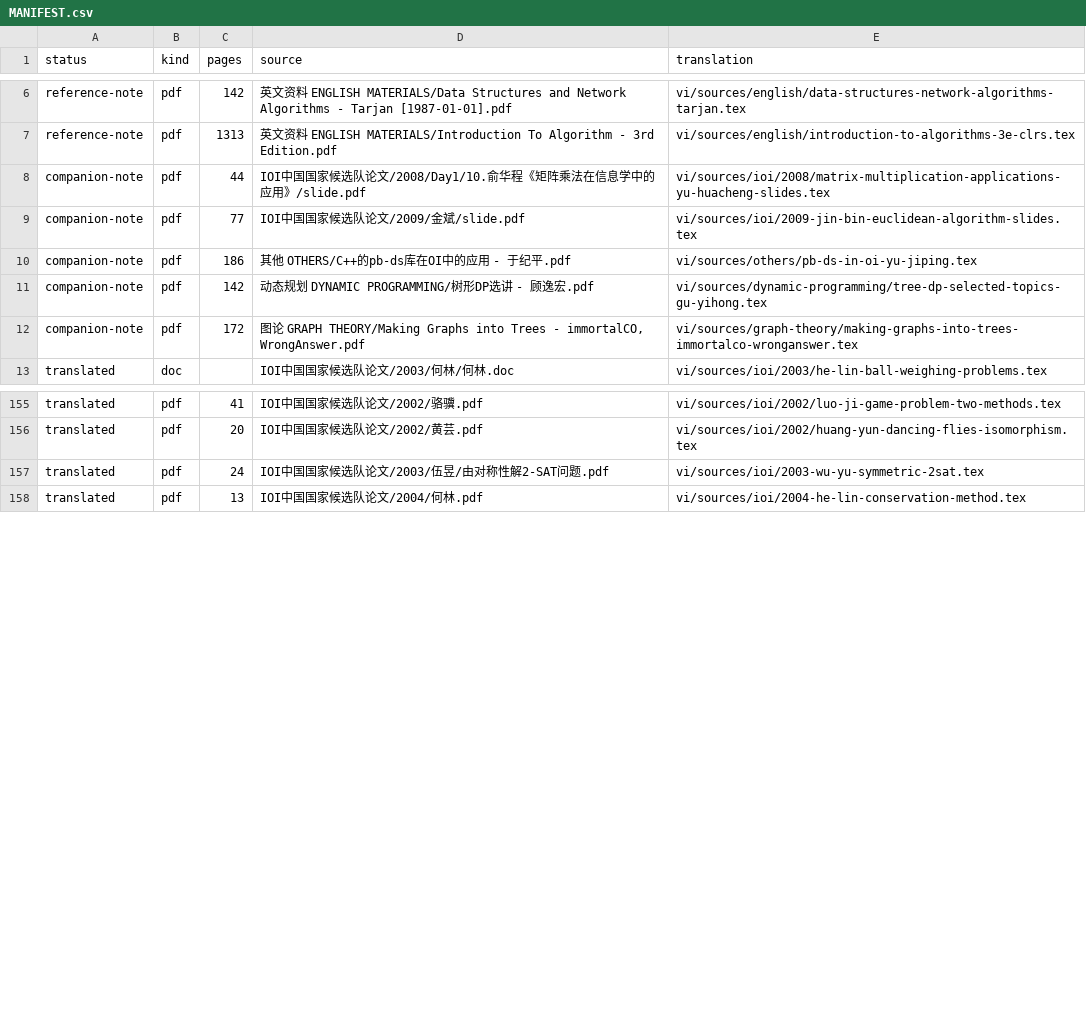
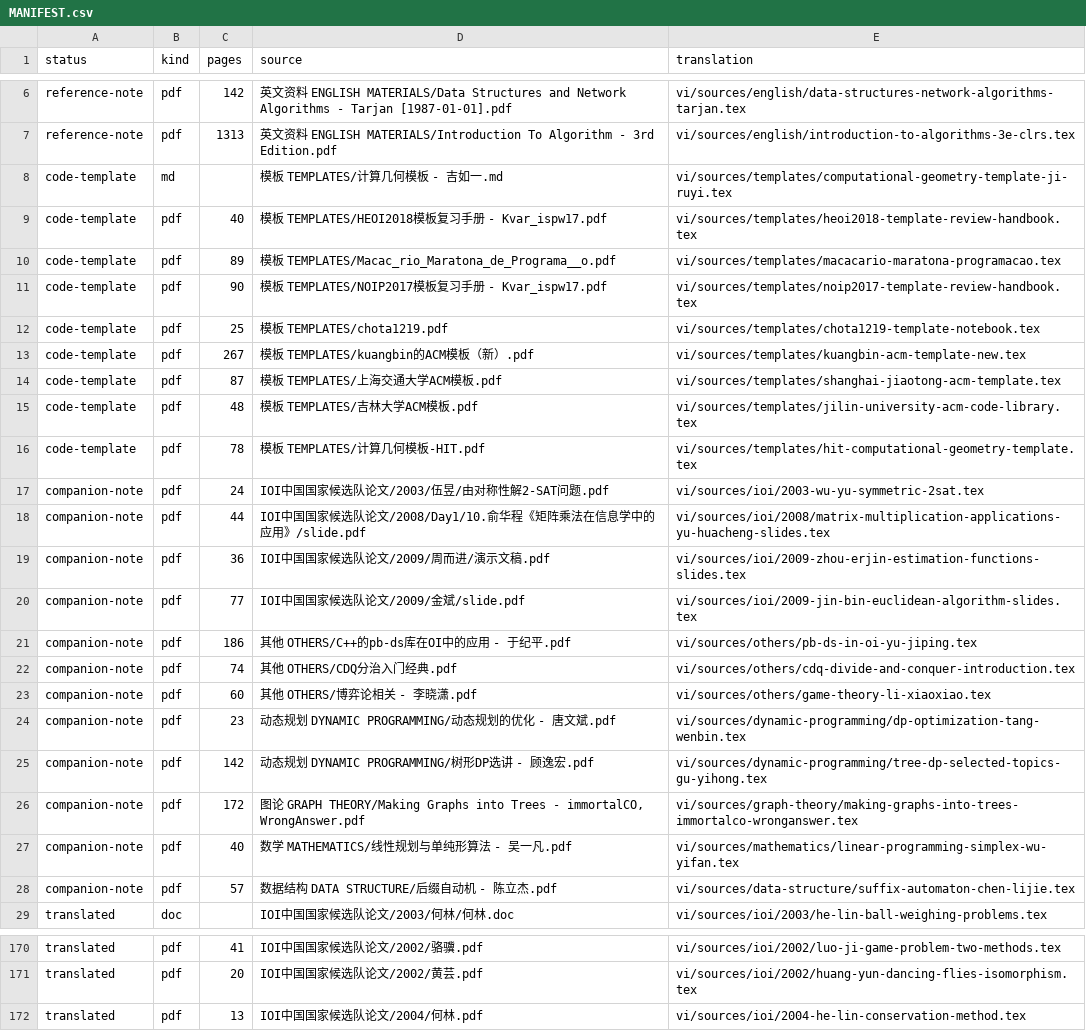
Before and after one commit to cuom1999/OI-Public-Library, a CSV file: vi/MANIFEST.csv, drawn as a sheet; only a part is shown, gaps mark what is left out; the diff covers the shown part only.

Commit message:
Repair CDQ notes and classify template sources

```diff
--- a/vi/MANIFEST.csv
+++ b/vi/MANIFEST.csv
@@ -7,7 +7,23 @@ reference-note,pdf,142,英文资料 ENGLISH MATERIALS/Data Structures and Networ
 reference-note,pdf,1313,英文资料 ENGLISH MATERIALS/Introduction To Algorithm - 3rd Edition.pdf,vi/sources/english/introduction-to-algorithms-3e-clrs.tex
+code-template,md,,模板 TEMPLATES/计算几何模板 - 吉如一.md,vi/sources/templates/computational-geometry-template-ji-ruyi.tex
+code-template,pdf,40,模板 TEMPLATES/HEOI2018模板复习手册 - Kvar_ispw17.pdf,vi/sources/templates/heoi2018-template-review-handbook.tex
+code-template,pdf,89,模板 TEMPLATES/Macac_rio_Maratona_de_Programa__o.pdf,vi/sources/templates/macacario-maratona-programacao.tex
+code-template,pdf,90,模板 TEMPLATES/NOIP2017模板复习手册 - Kvar_ispw17.pdf,vi/sources/templates/noip2017-template-review-handbook.tex
+code-template,pdf,25,模板 TEMPLATES/chota1219.pdf,vi/sources/templates/chota1219-template-notebook.tex
+code-template,pdf,267,模板 TEMPLATES/kuangbin的ACM模板（新）.pdf,vi/sources/templates/kuangbin-acm-template-new.tex
+code-template,pdf,87,模板 TEMPLATES/上海交通大学ACM模板.pdf,vi/sources/templates/shanghai-jiaotong-acm-template.tex
+code-template,pdf,48,模板 TEMPLATES/吉林大学ACM模板.pdf,vi/sources/templates/jilin-university-acm-code-library.tex
+code-template,pdf,78,模板 TEMPLATES/计算几何模板-HIT.pdf,vi/sources/templates/hit-computational-geometry-template.tex
+companion-note,pdf,24,IOI中国国家候选队论文/2003/伍昱/由对称性解2-SAT问题.pdf,vi/sources/ioi/2003-wu-yu-symmetric-2sat.tex
 companion-note,pdf,44,IOI中国国家候选队论文/2008/Day1/10.俞华程《矩阵乘法在信息学中的应用》/slide.pdf,vi/sources/ioi/2008/matrix-multiplication-applications-yu-huacheng-slides.tex
+companion-note,pdf,36,IOI中国国家候选队论文/2009/周而进/演示文稿.pdf,vi/sources/ioi/2009-zhou-erjin-estimation-functions-slides.tex
 companion-note,pdf,77,IOI中国国家候选队论文/2009/金斌/slide.pdf,vi/sources/ioi/2009-jin-bin-euclidean-algorithm-slides.tex
 companion-note,pdf,186,其他 OTHERS/C++的pb-ds库在OI中的应用 - 于纪平.pdf,vi/sources/others/pb-ds-in-oi-yu-jiping.tex
+companion-note,pdf,74,其他 OTHERS/CDQ分治入门经典.pdf,vi/sources/others/cdq-divide-and-conquer-introduction.tex
+companion-note,pdf,60,其他 OTHERS/博弈论相关 - 李晓潇.pdf,vi/sources/others/game-theory-li-xiaoxiao.tex
+companion-note,pdf,23,动态规划 DYNAMIC PROGRAMMING/动态规划的优化 - 唐文斌.pdf,vi/sources/dynamic-programming/dp-optimization-tang-wenbin.tex
 companion-note,pdf,142,动态规划 DYNAMIC PROGRAMMING/树形DP选讲 - 顾逸宏.pdf,vi/sources/dynamic-programming/tree-dp-selected-topics-gu-yihong.tex
 companion-note,pdf,172,"图论 GRAPH THEORY/Making Graphs into Trees - immortalCO, WrongAnswer.pdf",vi/sources/graph-theory/making-graphs-into-trees-immortalco-wronganswer.tex
+companion-note,pdf,40,数学 MATHEMATICS/线性规划与单纯形算法 - 吴一凡.pdf,vi/sources/mathematics/linear-programming-simplex-wu-yifan.tex
+companion-note,pdf,57,数据结构 DATA STRUCTURE/后缀自动机 - 陈立杰.pdf,vi/sources/data-structure/suffix-automaton-chen-lijie.tex
 translated,doc,,IOI中国国家候选队论文/2003/何林/何林.doc,vi/sources/ioi/2003/he-lin-ball-weighing-problems.tex
@@ -156,3 +171,2 @@ translated,pdf,41,IOI中国国家候选队论文/2002/骆骥.pdf,vi/sources/ioi/
 translated,pdf,20,IOI中国国家候选队论文/2002/黄芸.pdf,vi/sources/ioi/2002/huang-yun-dancing-flies-isomorphism.tex
-translated,pdf,24,IOI中国国家候选队论文/2003/伍昱/由对称性解2-SAT问题.pdf,vi/sources/ioi/2003-wu-yu-symmetric-2sat.tex
 translated,pdf,13,IOI中国国家候选队论文/2004/何林.pdf,vi/sources/ioi/2004-he-lin-conservation-method.tex
```
Also changed, not shown: 15 removed rows elsewhere in this file, 11 other files.
